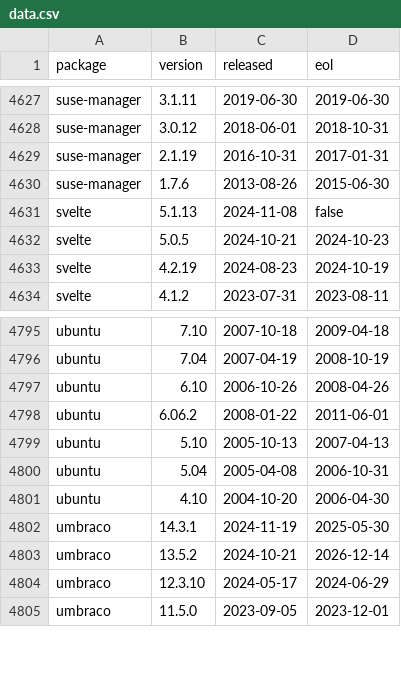
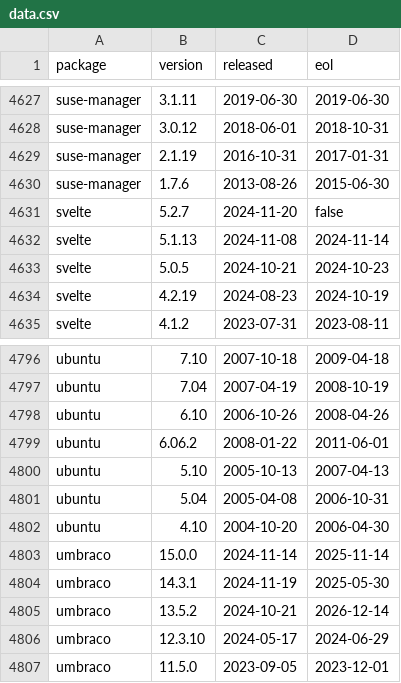
Before and after one commit to herodevs/eol-data, a CSV file: data.csv, drawn as a sheet; only a part is shown, gaps mark what is left out.

```diff
--- a/data.csv
+++ b/data.csv
@@ -4630,3 +4630,4 @@ suse-manager,2.1.19,2016-10-31,2017-01-31
 suse-manager,1.7.6,2013-08-26,2015-06-30
-svelte,5.1.13,2024-11-08,false
+svelte,5.2.7,2024-11-20,false
+svelte,5.1.13,2024-11-08,2024-11-14
 svelte,5.0.5,2024-10-21,2024-10-23
@@ -4801,2 +4802,3 @@ ubuntu,5.04,2005-04-08,2006-10-31
 ubuntu,4.10,2004-10-20,2006-04-30
+umbraco,15.0.0,2024-11-14,2025-11-14
 umbraco,14.3.1,2024-11-19,2025-05-30
```
Also changed, not shown: 1 other file.
